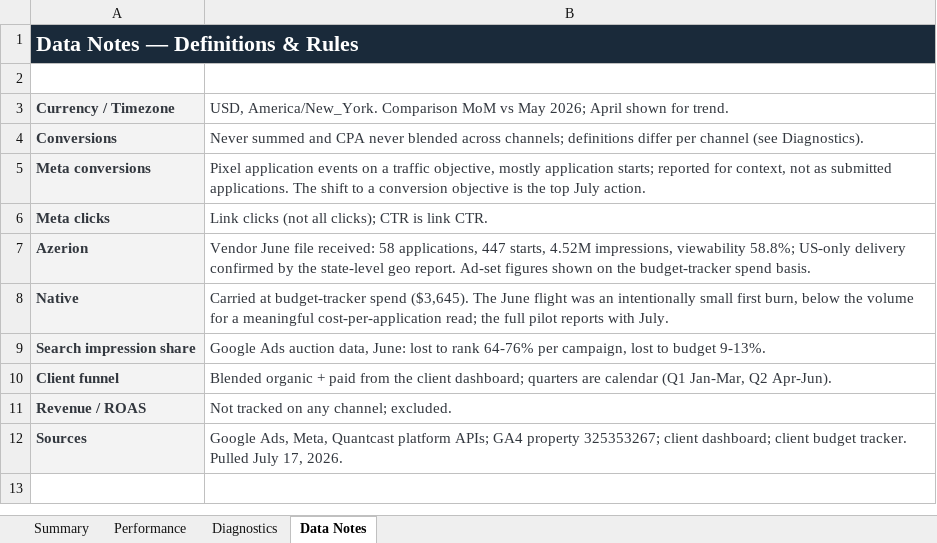
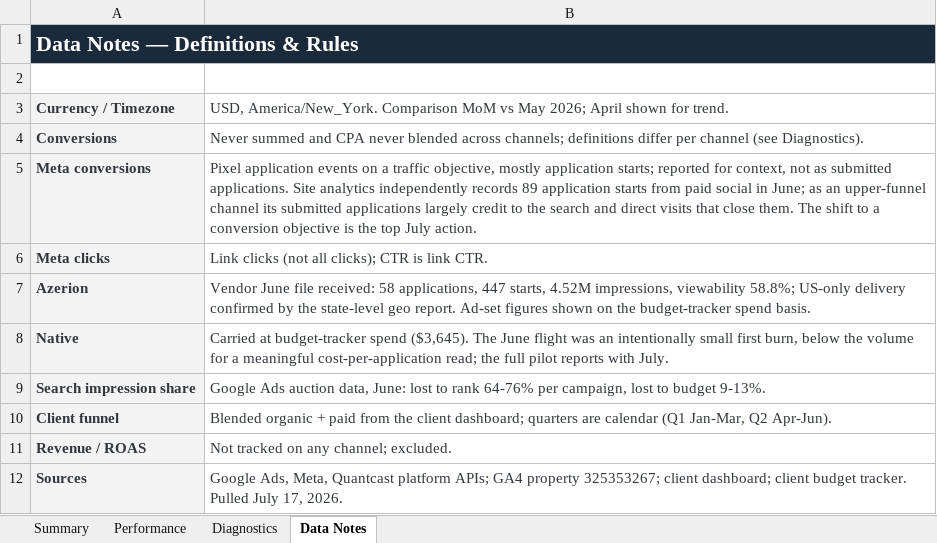
Before and after one commit to hablapro/brlvnt-reporting-hub, an Excel workbook: reports/forex/gcg/2026-06/output/GCG-June-2026-Performance-Report.xlsx, sheet Data Notes, drawn as a sheet; values as stored, in another font and other column widths than the file's, no borders; the diff names each change by its address in the sheet, - before the commit and + after, or states it on an @@ line.

```diff
--- a/reports/forex/gcg/2026-06/output/GCG-June-2026-Performance-Report.xlsx (sheet Data Notes)
+++ b/reports/forex/gcg/2026-06/output/GCG-June-2026-Performance-Report.xlsx (sheet Data Notes)
-B5: …submitted applications. The shift…
+B5: …submitted applications. Site analytics independently records 89 application starts from paid social in June; as an upper-funnel channel its submitted applications largely credit to the search and direct visits that close them. The shift…
```
Also changed, not shown: sheet Diagnostics, 4 other files.
